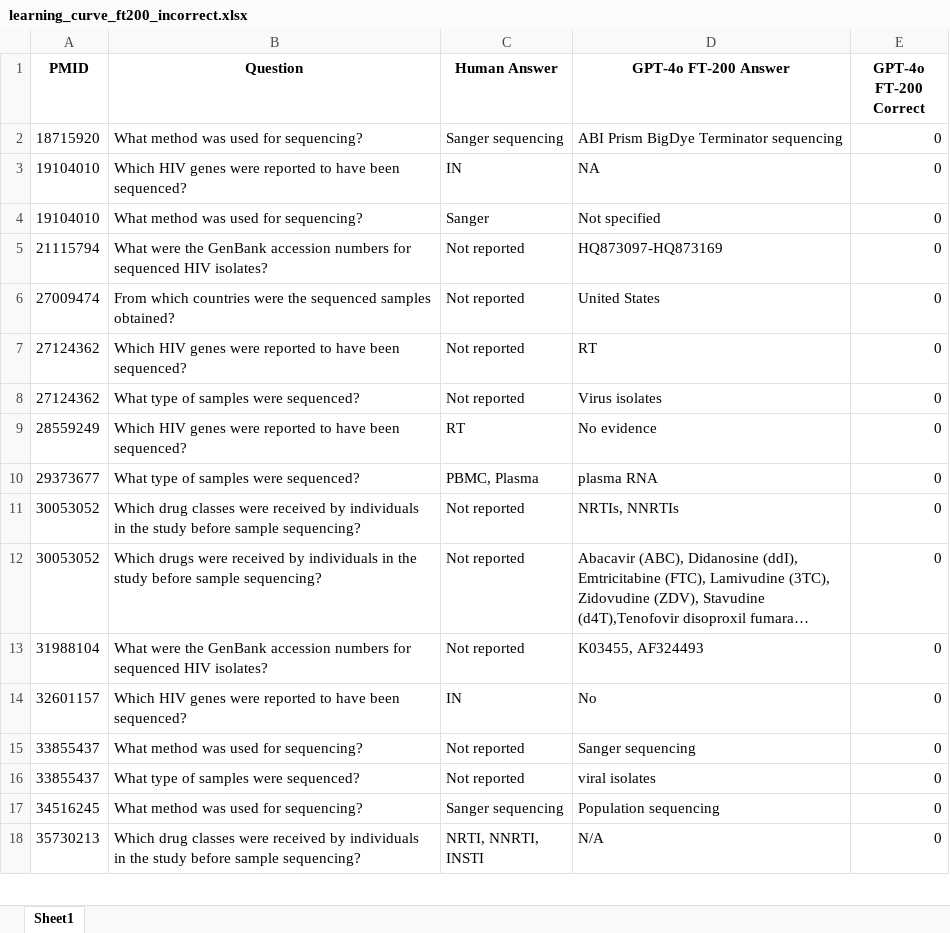
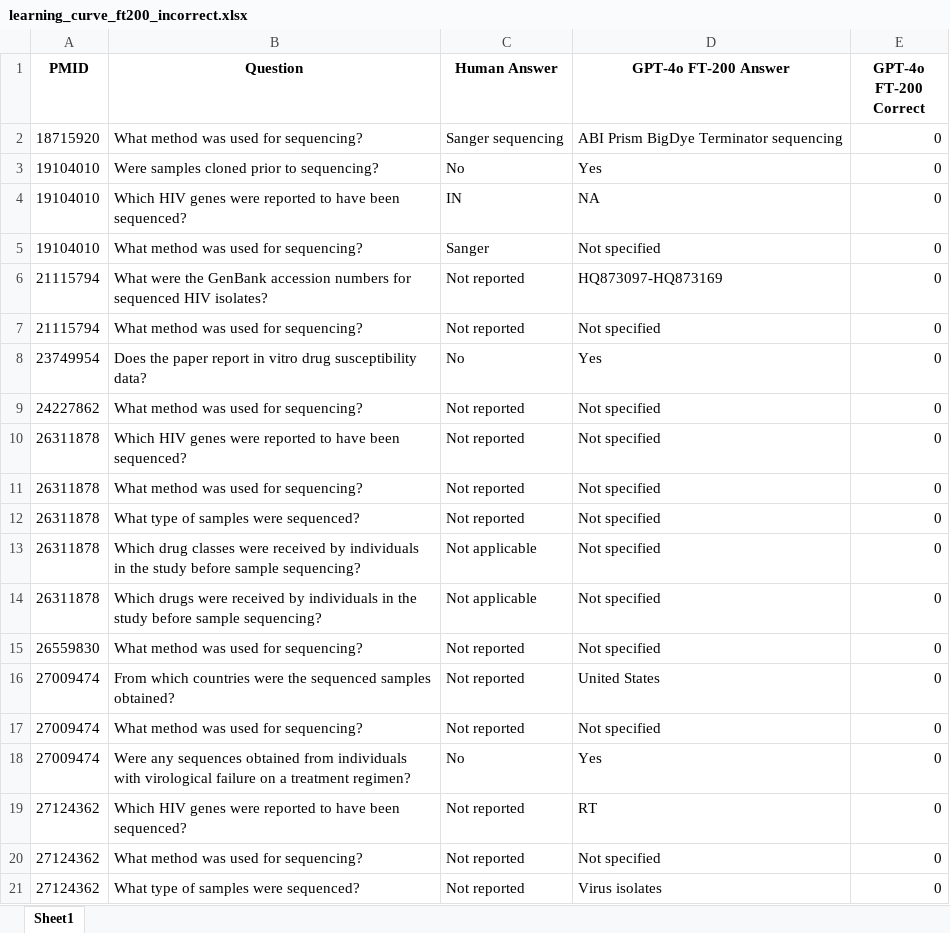
Before and after one commit to hivdb/chat_HIVDB_paper, an Excel workbook: eval/learning-curve/results/learning_curve_ft200_incorrect.xlsx, sheet Sheet1, drawn as a sheet; only a part is shown; the shorter side is filled out with more unchanged rows; long unchanged cells end in …; values as stored, in another font and other column widths than the file's, no borders; the diff covers the shown part only; the diff names each change by its address in the sheet, - before the commit and + after, or states it on an @@ line.

```diff
--- a/eval/learning-curve/results/learning_curve_ft200_incorrect.xlsx (sheet Sheet1)
+++ b/eval/learning-curve/results/learning_curve_ft200_incorrect.xlsx (sheet Sheet1)
+row 3: 19104010 | Were samples cloned prior to sequencing? | No | Yes | 0
+row 7: 21115794 | What method was used for sequencing? | Not reported | Not specified | 0
+row 8: 23749954 | Does the paper report in vitro drug susceptibility data? | No | Yes | 0
+row 9: 24227862 | What method was used for sequencing? | Not reported | Not specified | 0
+row 10: 26311878 | Which HIV genes were reported to have been sequenced? | Not reported | Not specified | 0
+row 11: 26311878 | What method was used for sequencing? | Not reported | Not specified | 0
+row 12: 26311878 | What type of samples were sequenced? | Not reported | Not specified | 0
+row 13: 26311878 | Which drug classes were received by individuals in the study before sample sequencing? | Not applicable | Not specified | 0
+row 14: 26311878 | Which drugs were received by individuals in the study before sample sequencing? | Not applicable | Not specified | 0
+row 15: 26559830 | What method was used for sequencing? | Not reported | Not specified | 0
+row 17: 27009474 | What method was used for sequencing? | Not reported | Not specified | 0
+row 18: 27009474 | Were any sequences obtained from individuals with virological failure on a treatment regimen? | No | Yes | 0
+row 20: 27124362 | What method was used for sequencing? | Not reported | Not specified | 0
```
Also changed, not shown: 104 added rows elsewhere in this sheet, eval/error_analysis/results/analysis_by_qid.xlsx, 56 other files.
